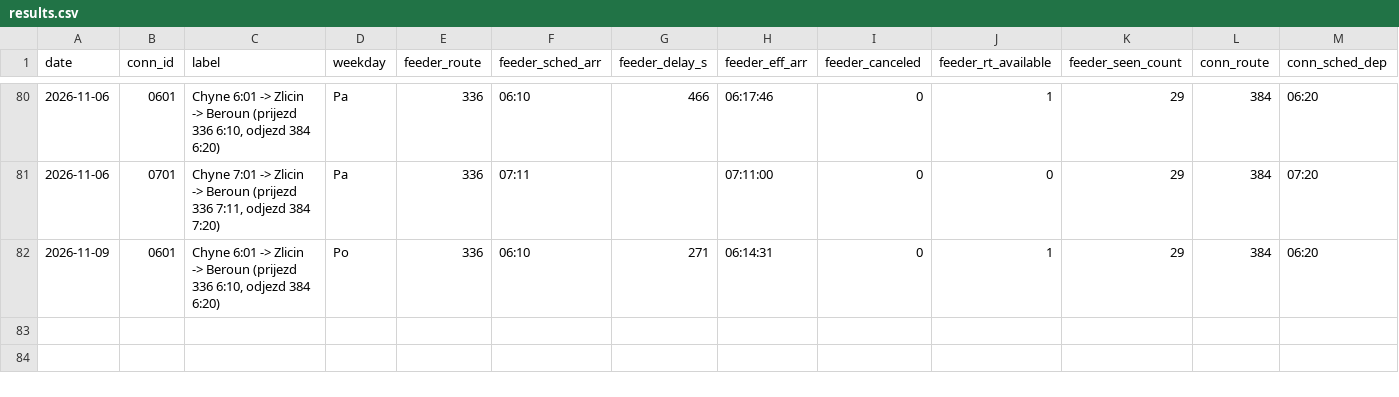
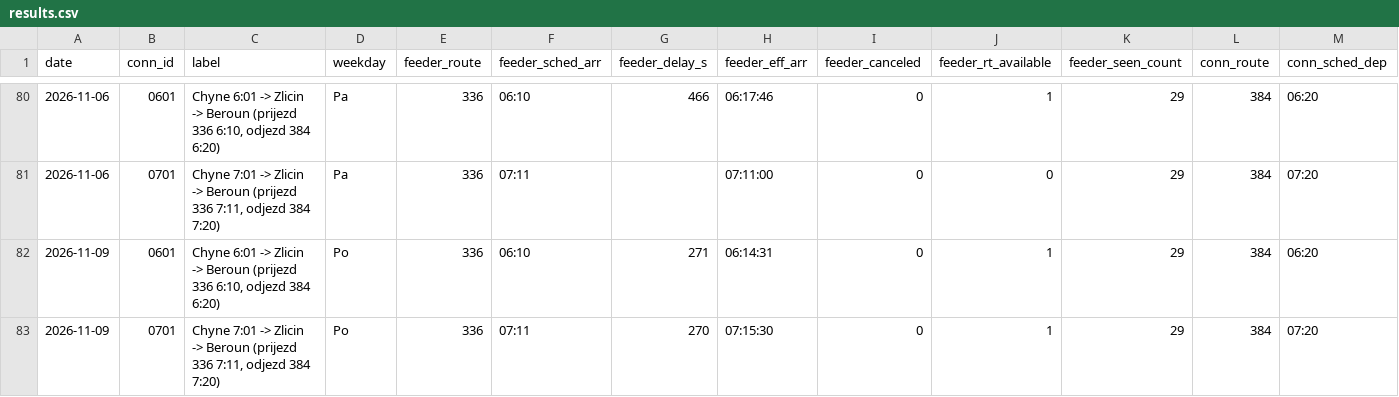
Before and after one commit to JindraKK/pid-transfer-monitor, a CSV file: data/results.csv, drawn as a sheet; only a part is shown, gaps mark what is left out; rows hold the shown columns only; the diff names each change by its address in the sheet, - before the commit and + after, or states it on an @@ line.

```diff
--- a/data/results.csv
+++ b/data/results.csv
+row 83: 2026-11-09 | 0701 | Chyne 7:01 -> Zlicin -> Beroun (prijezd 336 7:11, odjezd 384 7:20) | Po | 336 | 07:11 | 270 | 07:15:30 | 0 | 1 | 29 | 384 | 07:20
```
Also changed, not shown: 1 other file.
